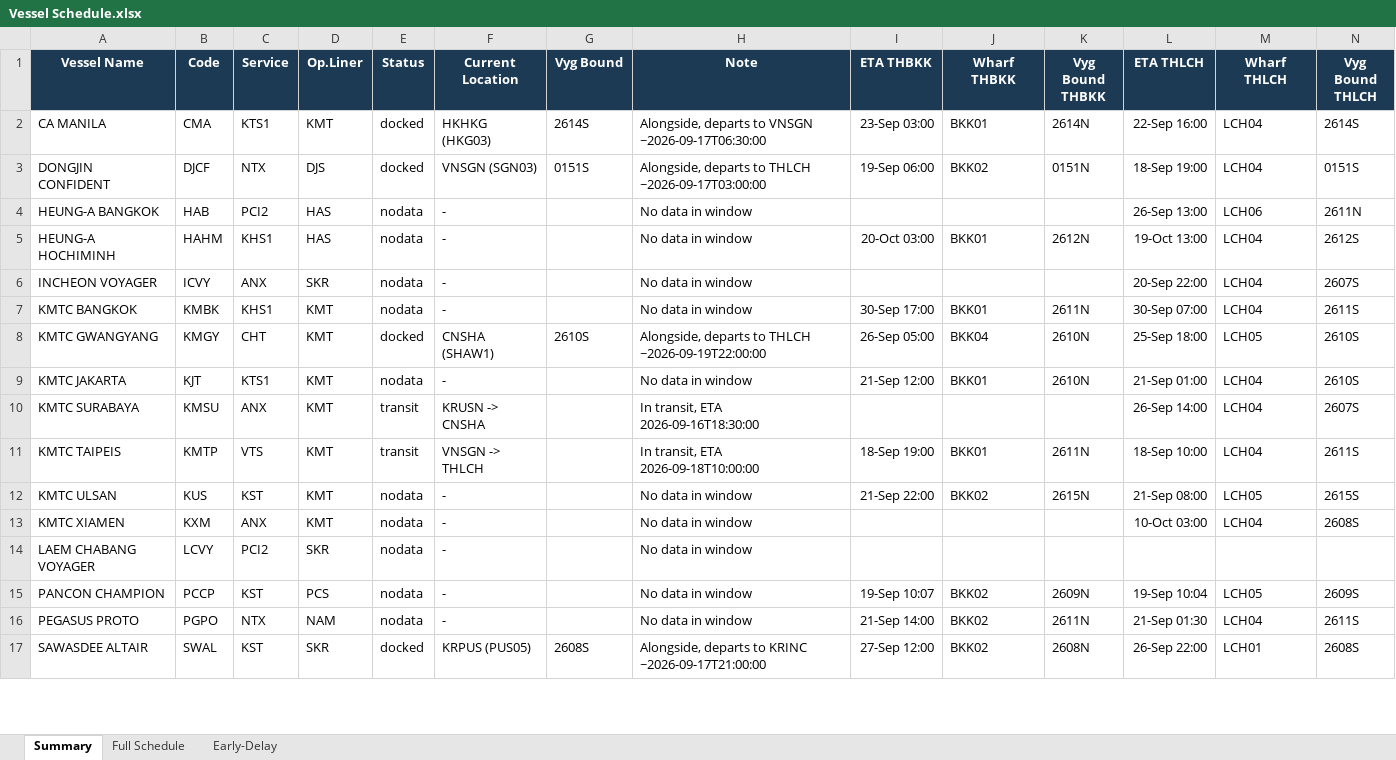
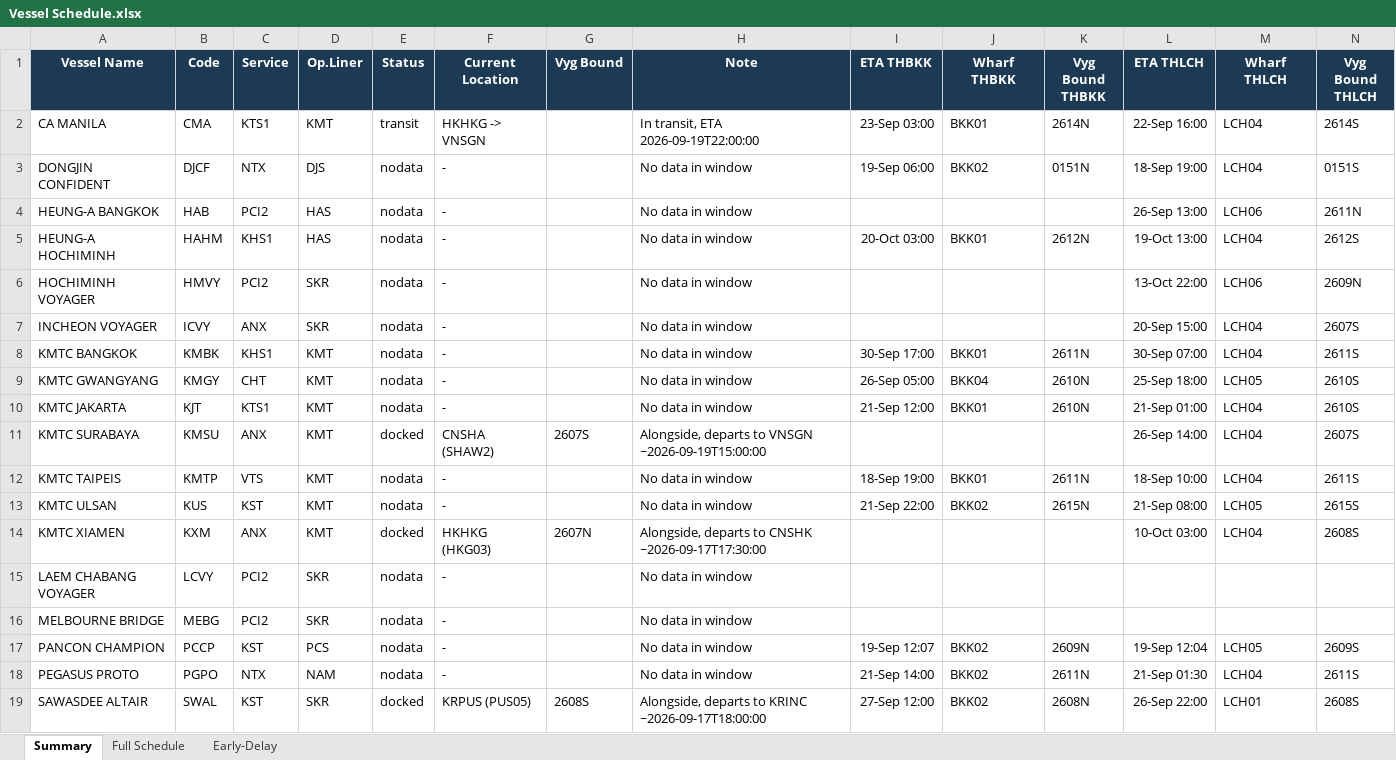
Before and after one commit to sirichai1265/heung-a-sked, an Excel workbook: Vessel Schedule.xlsx, sheet Summary, drawn as a sheet; only a part is shown; values as stored, in another font and other column widths than the file's, no borders; addresses are those after the commit; the diff covers the shown part only; the diff names each change by its address in the sheet, - before the commit and + after, or states it on an @@ line.

```diff
--- a/Vessel Schedule.xlsx (sheet Summary)
+++ b/Vessel Schedule.xlsx (sheet Summary)
-E2 (Status): docked
+E2 (Status): transit
-F2 (Current Location): HKHKG (HKG03)
+F2 (Current Location): HKHKG -> VNSGN
-G2 (Vyg Bound): 2614S
+G2 (Vyg Bound): (empty)
-H2 (Note): Alongside, departs to VNSGN ~2026-09-17T06:30:00
+H2 (Note): In transit, ETA 2026-09-19T22:00:00
-E3 (Status): docked
+E3 (Status): nodata
-F3 (Current Location): VNSGN (SGN03)
+F3 (Current Location): -
-G3 (Vyg Bound): 0151S
+G3 (Vyg Bound): (empty)
-H3 (Note): Alongside, departs to THLCH ~2026-09-17T03:00:00
+H3 (Note): No data in window
+row 6: HOCHIMINH VOYAGER | HMVY | PCI2 | SKR | nodata | - |  | No data in window |  |  |  | 13-Oct 22:00 | LCH06 | 2609N
-L7 (ETA THLCH): 20-Sep 22:00
+L7 (ETA THLCH): 20-Sep 15:00
-E9 (Status): docked
+E9 (Status): nodata
-F9 (Current Location): CNSHA (SHAW1)
+F9 (Current Location): -
-G9 (Vyg Bound): 2610S
+G9 (Vyg Bound): (empty)
-H9 (Note): Alongside, departs to THLCH ~2026-09-19T22:00:00
+H9 (Note): No data in window
-E11 (Status): transit
+E11 (Status): docked
-F11 (Current Location): KRUSN -> CNSHA
+F11 (Current Location): CNSHA (SHAW2)
-G11 (Vyg Bound): (empty)
+G11 (Vyg Bound): 2607S
-H11 (Note): In transit, ETA 2026-09-16T18:30:00
+H11 (Note): Alongside, departs to VNSGN ~2026-09-19T15:00:00
-E12 (Status): transit
+E12 (Status): nodata
-F12 (Current Location): VNSGN -> THLCH
+F12 (Current Location): -
-H12 (Note): In transit, ETA 2026-09-18T10:00:00
+H12 (Note): No data in window
-E14 (Status): nodata
+E14 (Status): docked
-F14 (Current Location): -
+F14 (Current Location): HKHKG (HKG03)
-G14 (Vyg Bound): (empty)
+G14 (Vyg Bound): 2607N
-H14 (Note): No data in window
+H14 (Note): Alongside, departs to CNSHK ~2026-09-17T17:30:00
+row 16: MELBOURNE BRIDGE | MEBG | PCI2 | SKR | nodata | - |  | No data in window
-I17 (ETA THBKK): 19-Sep 10:07
+I17 (ETA THBKK): 19-Sep 12:07
-L17 (ETA THLCH): 19-Sep 10:04
+L17 (ETA THLCH): 19-Sep 12:04
-H19 (Note): …to KRINC ~2026-09-17T21:00:00
+H19 (Note): …to KRINC ~2026-09-17T18:00:00
```
Also changed, not shown: 1 removed row and 43 edited cells elsewhere in this sheet, sheet Early-Delay, sheet Full Schedule, sked_current.xlsx, 4 other files.
